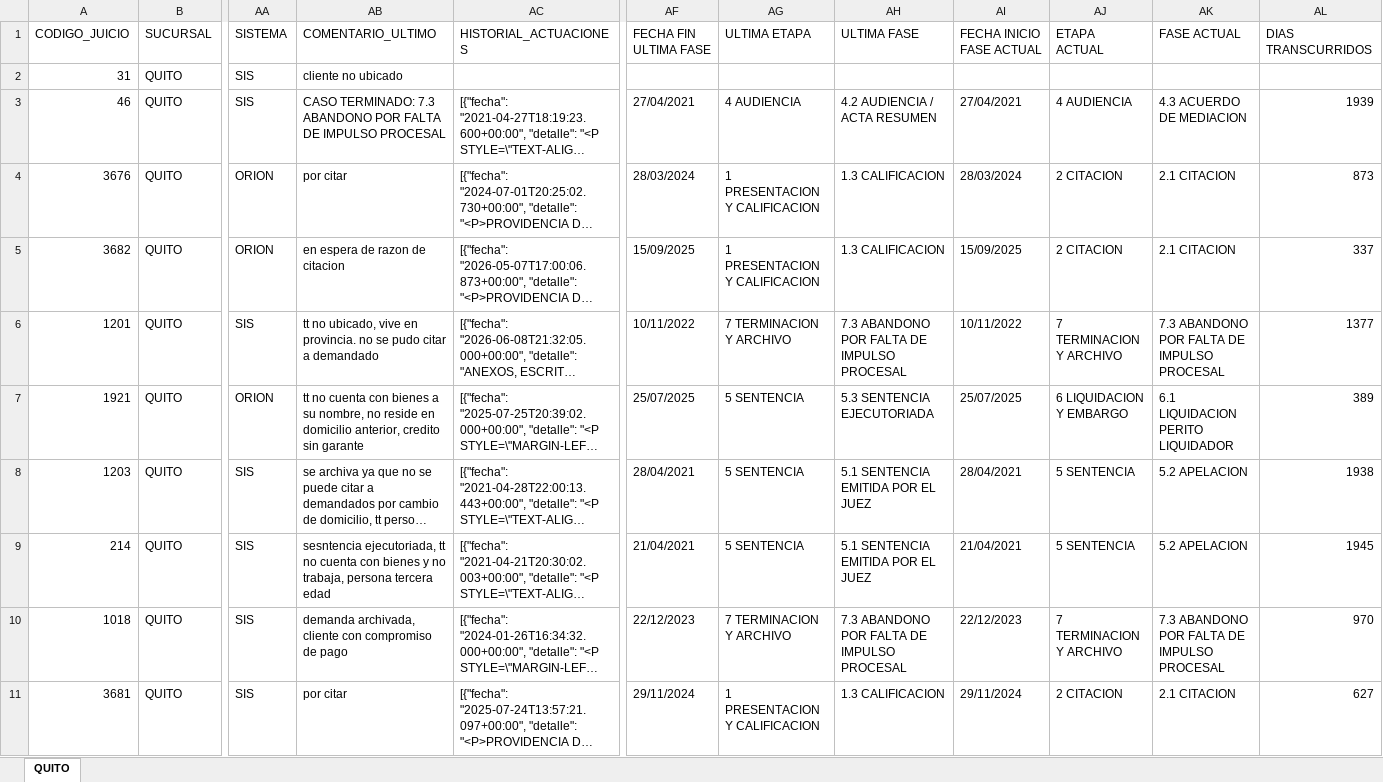
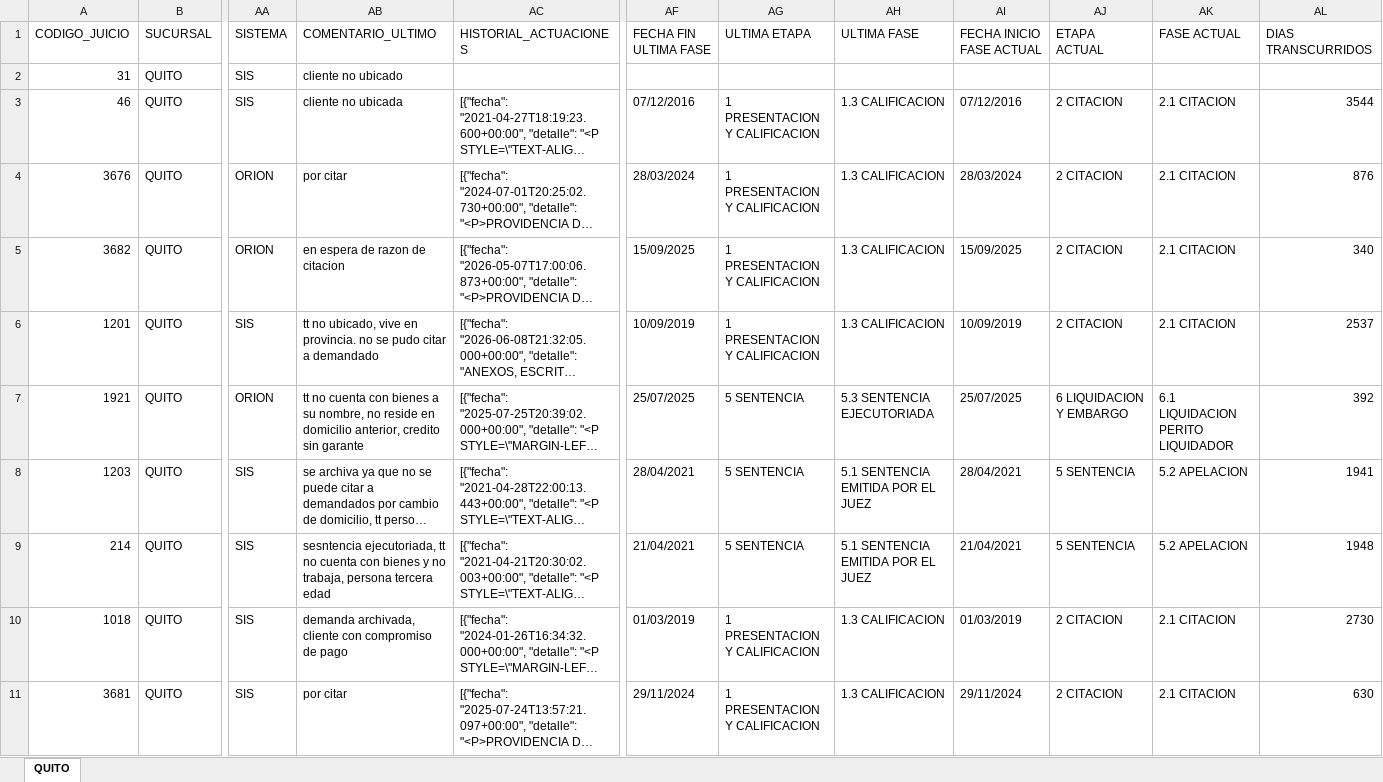
Before and after one commit to Jusfravs/Automatizar_Sistema_Judicial, an Excel workbook: data/quito/REPORTE_PROCESADO_QUITO.xlsx, sheet QUITO, drawn as a sheet; only a part is shown, gaps mark what is left out; long unchanged cells end in …; values as stored, in another font and other column widths than the file's, no borders; the diff covers the shown part only; the diff names each change by its address in the sheet, - before the commit and + after, or states it on an @@ line.

Commit message:
feat: reforzar validacion y reproceso Quito

```diff
--- a/data/quito/REPORTE_PROCESADO_QUITO.xlsx (sheet QUITO)
+++ b/data/quito/REPORTE_PROCESADO_QUITO.xlsx (sheet QUITO)
-AB3 (COMENTARIO_ULTIMO): CASO TERMINADO: 7.3 ABANDONO POR FALTA DE IMPULSO PROCESAL
+AB3 (COMENTARIO_ULTIMO): cliente no ubicada
-AF3 (FECHA FIN ULTIMA FASE): 27/04/2021
+AF3 (FECHA FIN ULTIMA FASE): 07/12/2016
-AG3 (ULTIMA ETAPA): 4 AUDIENCIA
+AG3 (ULTIMA ETAPA): 1 PRESENTACION Y CALIFICACION
-AH3 (ULTIMA FASE): 4.2 AUDIENCIA / ACTA RESUMEN
+AH3 (ULTIMA FASE): 1.3 CALIFICACION
-AI3 (FECHA INICIO FASE ACTUAL): 27/04/2021
+AI3 (FECHA INICIO FASE ACTUAL): 07/12/2016
-AJ3 (ETAPA ACTUAL): 4 AUDIENCIA
+AJ3 (ETAPA ACTUAL): 2 CITACION
-AK3 (FASE ACTUAL): 4.3 ACUERDO DE MEDIACION
+AK3 (FASE ACTUAL): 2.1 CITACION
-AL3 (DIAS TRANSCURRIDOS): 1939
+AL3 (DIAS TRANSCURRIDOS): 3544
-AL4 (DIAS TRANSCURRIDOS): 873
+AL4 (DIAS TRANSCURRIDOS): 876
-AL5 (DIAS TRANSCURRIDOS): 337
+AL5 (DIAS TRANSCURRIDOS): 340
-AF6 (FECHA FIN ULTIMA FASE): 10/11/2022
+AF6 (FECHA FIN ULTIMA FASE): 10/09/2019
-AG6 (ULTIMA ETAPA): 7 TERMINACION Y ARCHIVO
+AG6 (ULTIMA ETAPA): 1 PRESENTACION Y CALIFICACION
-AH6 (ULTIMA FASE): 7.3 ABANDONO POR FALTA DE IMPULSO PROCESAL
+AH6 (ULTIMA FASE): 1.3 CALIFICACION
-AI6 (FECHA INICIO FASE ACTUAL): 10/11/2022
+AI6 (FECHA INICIO FASE ACTUAL): 10/09/2019
-AJ6 (ETAPA ACTUAL): 7 TERMINACION Y ARCHIVO
+AJ6 (ETAPA ACTUAL): 2 CITACION
-AK6 (FASE ACTUAL): 7.3 ABANDONO POR FALTA DE IMPULSO PROCESAL
+AK6 (FASE ACTUAL): 2.1 CITACION
-AL6 (DIAS TRANSCURRIDOS): 1377
+AL6 (DIAS TRANSCURRIDOS): 2537
-AL7 (DIAS TRANSCURRIDOS): 389
+AL7 (DIAS TRANSCURRIDOS): 392
-AL8 (DIAS TRANSCURRIDOS): 1938
+AL8 (DIAS TRANSCURRIDOS): 1941
-AL9 (DIAS TRANSCURRIDOS): 1945
+AL9 (DIAS TRANSCURRIDOS): 1948
-AF10 (FECHA FIN ULTIMA FASE): 22/12/2023
+AF10 (FECHA FIN ULTIMA FASE): 01/03/2019
-AG10 (ULTIMA ETAPA): 7 TERMINACION Y ARCHIVO
+AG10 (ULTIMA ETAPA): 1 PRESENTACION Y CALIFICACION
-AH10 (ULTIMA FASE): 7.3 ABANDONO POR FALTA DE IMPULSO PROCESAL
+AH10 (ULTIMA FASE): 1.3 CALIFICACION
-AI10 (FECHA INICIO FASE ACTUAL): 22/12/2023
+AI10 (FECHA INICIO FASE ACTUAL): 01/03/2019
-AJ10 (ETAPA ACTUAL): 7 TERMINACION Y ARCHIVO
+AJ10 (ETAPA ACTUAL): 2 CITACION
-AK10 (FASE ACTUAL): 7.3 ABANDONO POR FALTA DE IMPULSO PROCESAL
+AK10 (FASE ACTUAL): 2.1 CITACION
-AL10 (DIAS TRANSCURRIDOS): 970
+AL10 (DIAS TRANSCURRIDOS): 2730
-AL11 (DIAS TRANSCURRIDOS): 627
+AL11 (DIAS TRANSCURRIDOS): 630
```
Also changed, not shown: 439 edited cells elsewhere in this sheet, 28 other files.
